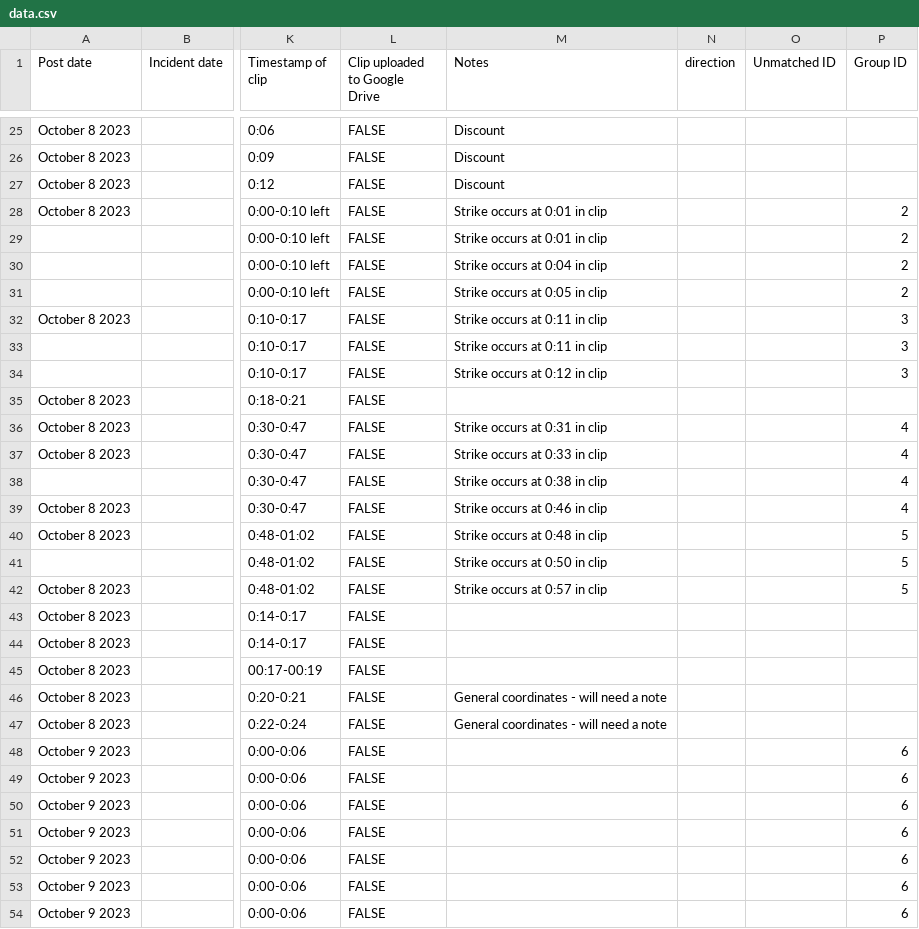
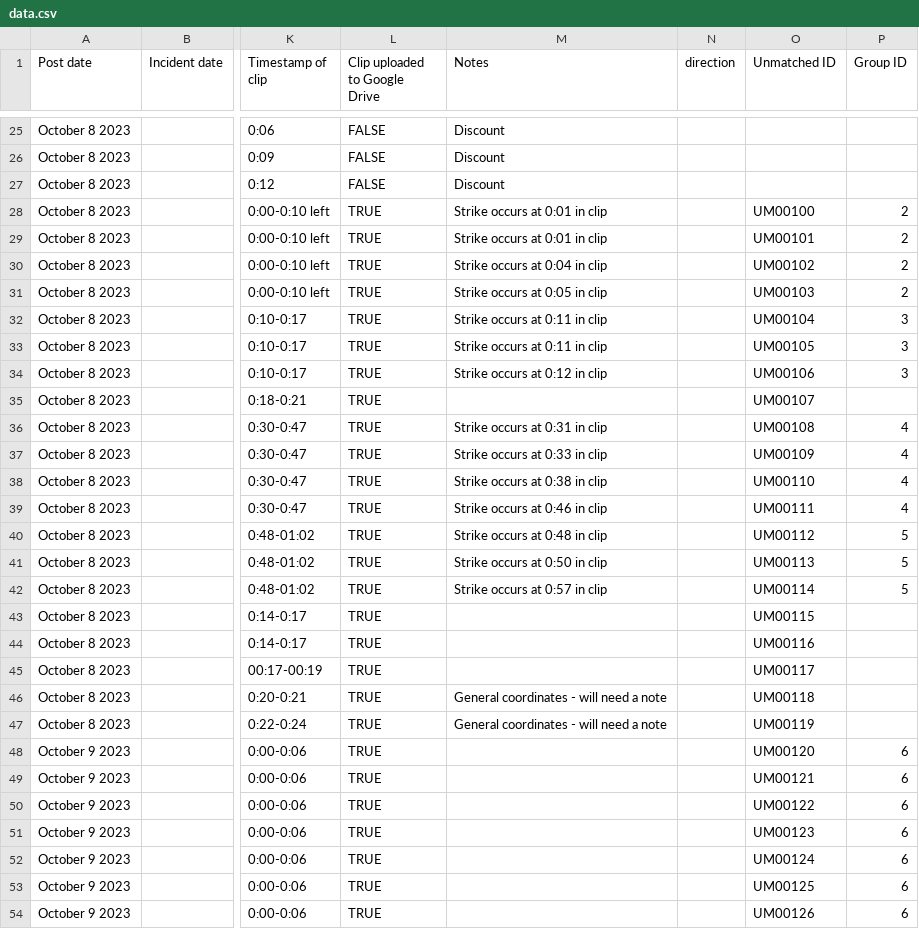
Before and after one commit to Airwars-org/the-killings-they-tweeted, a CSV file: static/data.csv, drawn as a sheet; only a part is shown, gaps mark what is left out; the diff covers the shown part only; the diff names each change by its address in the sheet, - before the commit and + after, or states it on an @@ line.

Commit message:
new data, new videos

```diff
--- a/static/data.csv
+++ b/static/data.csv
-L28:L54 (Clip uploaded to Google Drive): FALSE
+L28:L54 (Clip uploaded to Google Drive): TRUE
-O28 (Unmatched ID): (empty)
+O28 (Unmatched ID): UM00100
-A29:A31 (Post date): (empty)
+A29:A31 (Post date): October 8 2023
-O29 (Unmatched ID): (empty)
+O29 (Unmatched ID): UM00101
-O30 (Unmatched ID): (empty)
+O30 (Unmatched ID): UM00102
-O31 (Unmatched ID): (empty)
+O31 (Unmatched ID): UM00103
-O32 (Unmatched ID): (empty)
+O32 (Unmatched ID): UM00104
-A33:A34 (Post date): (empty)
+A33:A34 (Post date): October 8 2023
-O33 (Unmatched ID): (empty)
+O33 (Unmatched ID): UM00105
-O34 (Unmatched ID): (empty)
+O34 (Unmatched ID): UM00106
-O35 (Unmatched ID): (empty)
+O35 (Unmatched ID): UM00107
-O36 (Unmatched ID): (empty)
+O36 (Unmatched ID): UM00108
-O37 (Unmatched ID): (empty)
+O37 (Unmatched ID): UM00109
-A38 (Post date): (empty)
+A38 (Post date): October 8 2023
-O38 (Unmatched ID): (empty)
+O38 (Unmatched ID): UM00110
-O39 (Unmatched ID): (empty)
+O39 (Unmatched ID): UM00111
-O40 (Unmatched ID): (empty)
+O40 (Unmatched ID): UM00112
-A41 (Post date): (empty)
+A41 (Post date): October 8 2023
-O41 (Unmatched ID): (empty)
+O41 (Unmatched ID): UM00113
-O42 (Unmatched ID): (empty)
+O42 (Unmatched ID): UM00114
-O43 (Unmatched ID): (empty)
+O43 (Unmatched ID): UM00115
-O44 (Unmatched ID): (empty)
+O44 (Unmatched ID): UM00116
-O45 (Unmatched ID): (empty)
+O45 (Unmatched ID): UM00117
-O46 (Unmatched ID): (empty)
+O46 (Unmatched ID): UM00118
-O47 (Unmatched ID): (empty)
+O47 (Unmatched ID): UM00119
-O48 (Unmatched ID): (empty)
+O48 (Unmatched ID): UM00120
-O49 (Unmatched ID): (empty)
+O49 (Unmatched ID): UM00121
-O50 (Unmatched ID): (empty)
+O50 (Unmatched ID): UM00122
-O51 (Unmatched ID): (empty)
+O51 (Unmatched ID): UM00123
-O52 (Unmatched ID): (empty)
+O52 (Unmatched ID): UM00124
-O53 (Unmatched ID): (empty)
+O53 (Unmatched ID): UM00125
-O54 (Unmatched ID): (empty)
+O54 (Unmatched ID): UM00126
```
Also changed, not shown: 20 edited cells elsewhere in this file, 58 other files.
